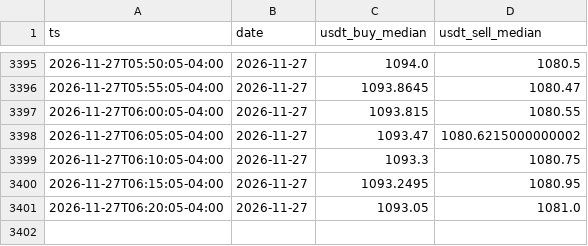
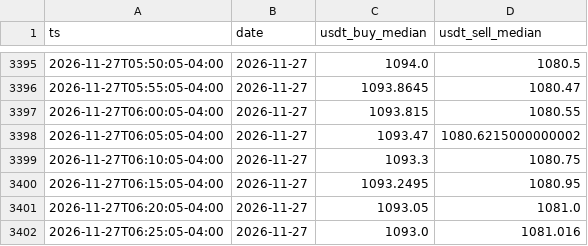
Before and after one commit to vhurdaneta/trmnl-bcv-usdt, a CSV file: data/binance_samples.csv, drawn as a sheet; only a part is shown, gaps mark what is left out.

```diff
--- a/data/binance_samples.csv
+++ b/data/binance_samples.csv
@@ -3401 +3401,2 @@ ts,date,usdt_buy_median,usdt_sell_median
 2026-11-27T06:20:05-04:00,2026-11-27,1093.05,1081.0
+2026-11-27T06:25:05-04:00,2026-11-27,1093.0,1081.016
```
Also changed, not shown: data/rates_history.csv, 1 other file.
